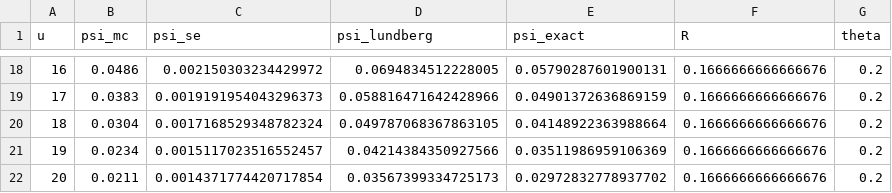
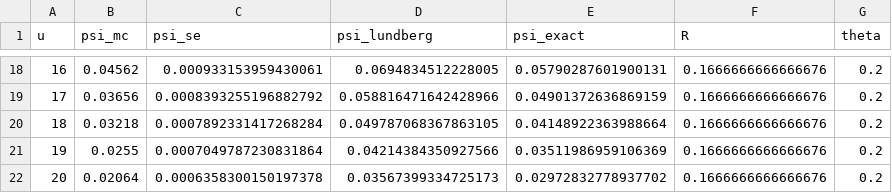
Before and after one commit to GoldenFern/Numerical-simulation-of-the-optional-stopping-theorem-for-martingale-processes, a CSV file: output/data/exp3_ruin_prob.csv, drawn as a sheet; only a part is shown, gaps mark what is left out; the diff covers the shown part only.

```diff
--- a/output/data/exp3_ruin_prob.csv
+++ b/output/data/exp3_ruin_prob.csv
@@ -18,5 +18,5 @@ u,psi_mc,psi_se,psi_lundberg,psi_exact,R,theta
-16,0.0486,0.002150303234429972,0.0694834512228005,0.05790287601900131,0.1666666666666676,0.2
-17,0.0383,0.0019191954043296373,0.058816471642428966,0.04901372636869159,0.1666666666666676,0.2
-18,0.0304,0.0017168529348782324,0.049787068367863105,0.04148922363988664,0.1666666666666676,0.2
-19,0.0234,0.0015117023516552457,0.04214384350927566,0.03511986959106369,0.1666666666666676,0.2
-20,0.0211,0.0014371774420717854,0.03567399334725173,0.02972832778937702,0.1666666666666676,0.2
+16,0.04562,0.000933153959430061,0.0694834512228005,0.05790287601900131,0.1666666666666676,0.2
+17,0.03656,0.0008393255196882792,0.058816471642428966,0.04901372636869159,0.1666666666666676,0.2
+18,0.03218,0.0007892331417268284,0.049787068367863105,0.04148922363988664,0.1666666666666676,0.2
+19,0.0255,0.0007049787230831864,0.04214384350927566,0.03511986959106369,0.1666666666666676,0.2
+20,0.02064,0.0006358300150197378,0.03567399334725173,0.02972832778937702,0.1666666666666676,0.2
```
Also changed, not shown: 32 edited cells elsewhere in this file, output/data/exp2_fixation.csv, output/data/exp2_tau_dist.csv, 15 other files.
